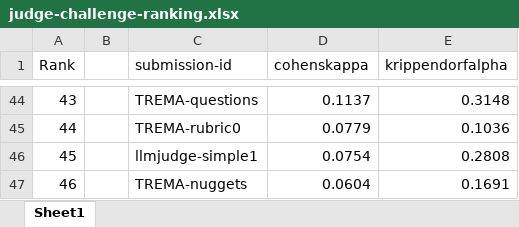
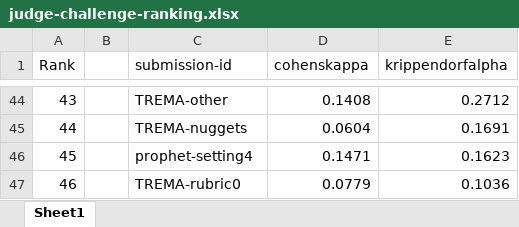
Before and after one commit to julianbht/llm-ensemble, an Excel workbook: artifacts/tables/judge-challenge-ranking.xlsx, sheet Sheet1, drawn as a sheet; only a part is shown, gaps mark what is left out; values as stored, in another font and other column widths than the file's, no cell formats; table styles not drawn; the diff covers the shown part only; the diff names each change by its address in the sheet, - before the commit and + after, or states it on an @@ line.

```diff
--- a/artifacts/tables/judge-challenge-ranking.xlsx (sheet Sheet1)
+++ b/artifacts/tables/judge-challenge-ranking.xlsx (sheet Sheet1)
-C44 (submission-id): TREMA-questions
+C44 (submission-id): TREMA-other
-D44 (cohenskappa): 0.1137
+D44 (cohenskappa): 0.1408
-E44 (krippendorfalpha): 0.3148
+E44 (krippendorfalpha): 0.2712
-C45 (submission-id): TREMA-rubric0
+C45 (submission-id): TREMA-nuggets
-D45 (cohenskappa): 0.0779
+D45 (cohenskappa): 0.0604
-E45 (krippendorfalpha): 0.1036
+E45 (krippendorfalpha): 0.1691
-C46 (submission-id): llmjudge-simple1
+C46 (submission-id): prophet-setting4
-D46 (cohenskappa): 0.0754
+D46 (cohenskappa): 0.1471
-E46 (krippendorfalpha): 0.2808
+E46 (krippendorfalpha): 0.1623
-C47 (submission-id): TREMA-nuggets
+C47 (submission-id): TREMA-rubric0
-D47 (cohenskappa): 0.0604
+D47 (cohenskappa): 0.0779
-E47 (krippendorfalpha): 0.1691
+E47 (krippendorfalpha): 0.1036
```
Also changed, not shown: 120 edited cells elsewhere in this sheet, cell formats.
